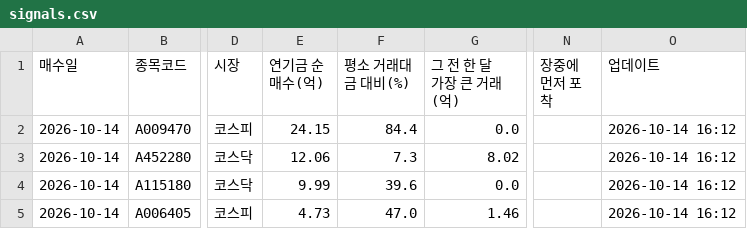
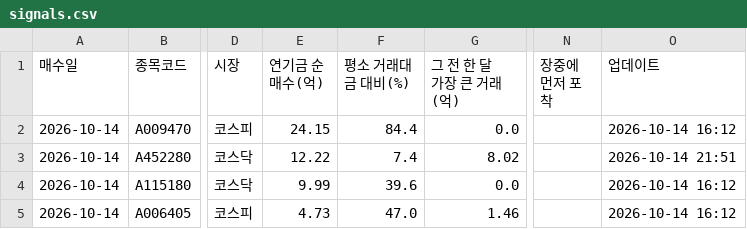
Before and after one commit to W-X-Z/smart-money-screener-2, a CSV file: public/data/signals.csv, drawn as a sheet; only a part is shown, gaps mark what is left out; the diff names each change by its address in the sheet, - before the commit and + after, or states it on an @@ line.

```diff
--- a/public/data/signals.csv
+++ b/public/data/signals.csv
-E3 (연기금 순매수(억)): 12.06
+E3 (연기금 순매수(억)): 12.22
-F3 (평소 거래대금 대비(%)): 7.3
+F3 (평소 거래대금 대비(%)): 7.4
-O3 (업데이트): 2026-10-14 16:12
+O3 (업데이트): 2026-10-14 21:51
```
Also changed, not shown: 6 other files.
